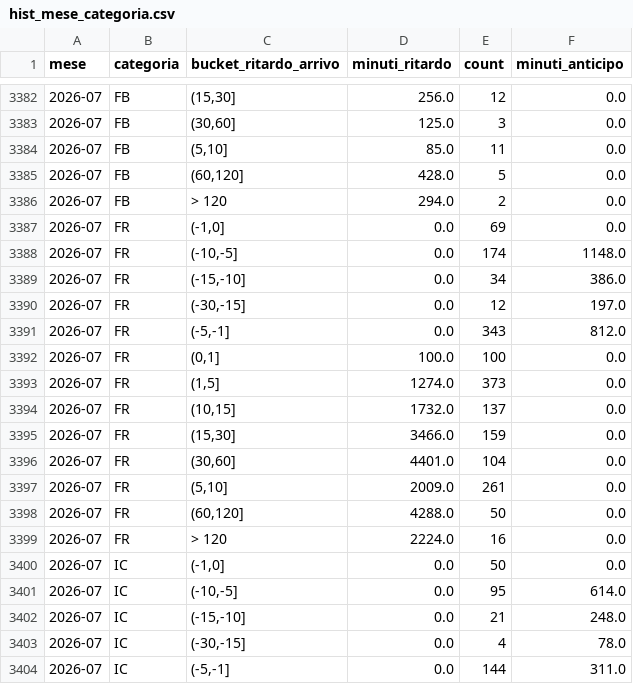
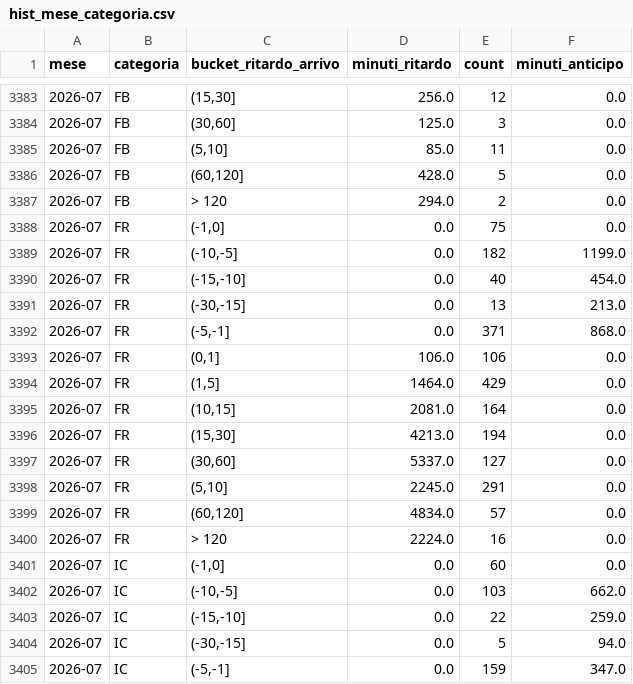
Before and after one commit to DrElegantia/trainstats-dashboard, a CSV file: data/gold/hist_mese_categoria.csv, drawn as a sheet; only a part is shown, gaps mark what is left out; the diff covers the shown part only.

```diff
--- a/data/gold/hist_mese_categoria.csv
+++ b/data/gold/hist_mese_categoria.csv
@@ -3386,19 +3387,19 @@ mese,categoria,bucket_ritardo_arrivo,minuti_ritardo,count,minuti_anticipo
 2026-07,FB,> 120,294.0,2,0.0
-2026-07,FR,"(-1,0]",0.0,69,0.0
-2026-07,FR,"(-10,-5]",0.0,174,1148.0
-2026-07,FR,"(-15,-10]",0.0,34,386.0
-2026-07,FR,"(-30,-15]",0.0,12,197.0
-2026-07,FR,"(-5,-1]",0.0,343,812.0
-2026-07,FR,"(0,1]",100.0,100,0.0
-2026-07,FR,"(1,5]",1274.0,373,0.0
-2026-07,FR,"(10,15]",1732.0,137,0.0
-2026-07,FR,"(15,30]",3466.0,159,0.0
-2026-07,FR,"(30,60]",4401.0,104,0.0
-2026-07,FR,"(5,10]",2009.0,261,0.0
-2026-07,FR,"(60,120]",4288.0,50,0.0
+2026-07,FR,"(-1,0]",0.0,75,0.0
+2026-07,FR,"(-10,-5]",0.0,182,1199.0
+2026-07,FR,"(-15,-10]",0.0,40,454.0
+2026-07,FR,"(-30,-15]",0.0,13,213.0
+2026-07,FR,"(-5,-1]",0.0,371,868.0
+2026-07,FR,"(0,1]",106.0,106,0.0
+2026-07,FR,"(1,5]",1464.0,429,0.0
+2026-07,FR,"(10,15]",2081.0,164,0.0
+2026-07,FR,"(15,30]",4213.0,194,0.0
+2026-07,FR,"(30,60]",5337.0,127,0.0
+2026-07,FR,"(5,10]",2245.0,291,0.0
+2026-07,FR,"(60,120]",4834.0,57,0.0
 2026-07,FR,> 120,2224.0,16,0.0
-2026-07,IC,"(-1,0]",0.0,50,0.0
-2026-07,IC,"(-10,-5]",0.0,95,614.0
-2026-07,IC,"(-15,-10]",0.0,21,248.0
-2026-07,IC,"(-30,-15]",0.0,4,78.0
-2026-07,IC,"(-5,-1]",0.0,144,311.0
+2026-07,IC,"(-1,0]",0.0,60,0.0
+2026-07,IC,"(-10,-5]",0.0,103,662.0
+2026-07,IC,"(-15,-10]",0.0,22,259.0
+2026-07,IC,"(-30,-15]",0.0,5,94.0
+2026-07,IC,"(-5,-1]",0.0,159,347.0
```
Also changed, not shown: 4 added rows and 126 edited cells elsewhere in this file, data/gold/kpi_dettaglio.csv, data/gold/kpi_dettaglio_categoria.csv, 11 other files.
